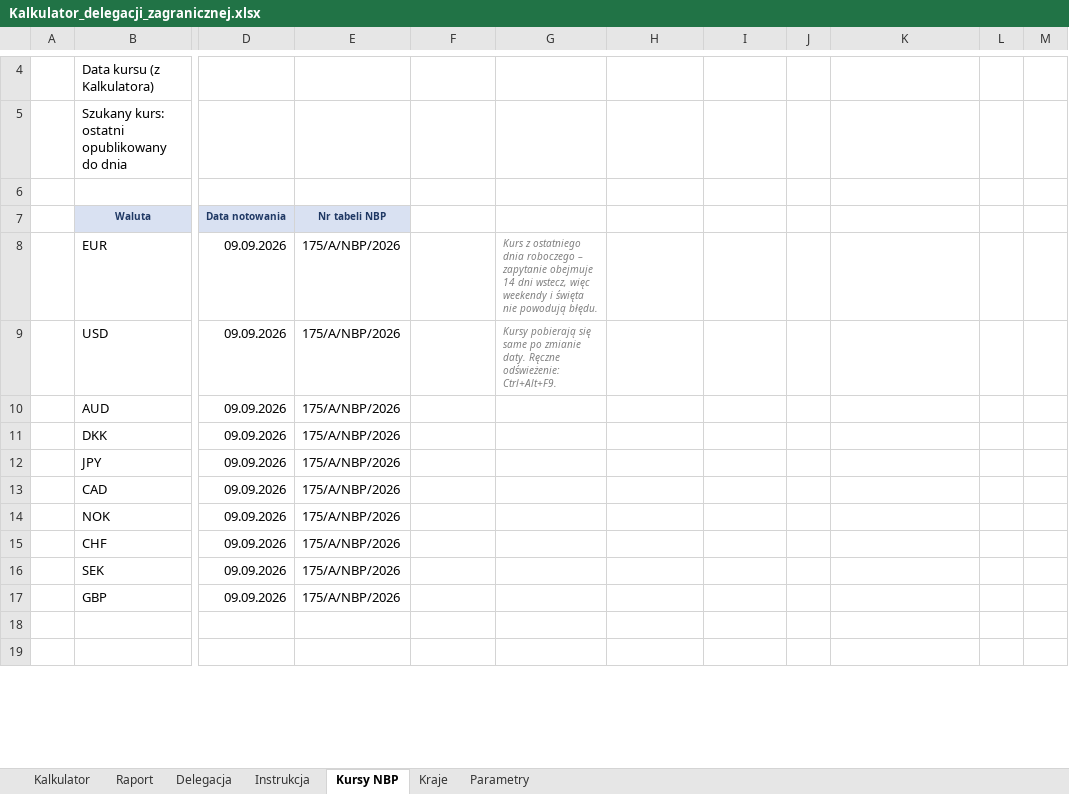
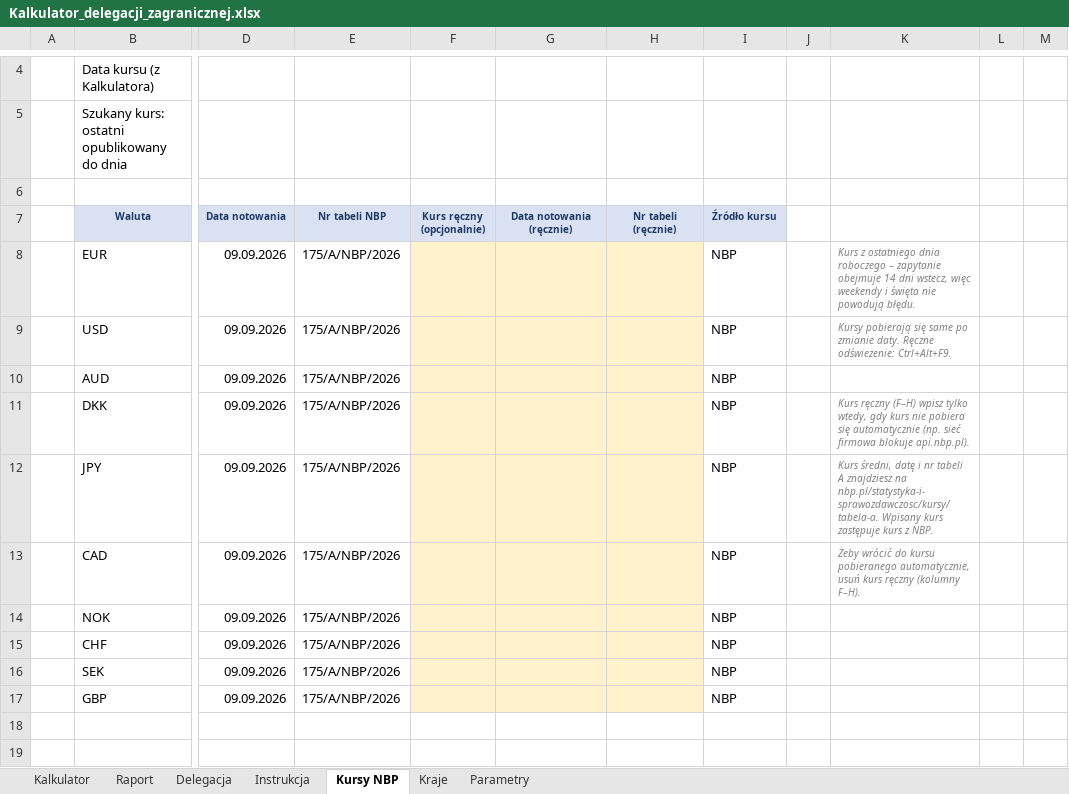
Before and after one commit to krystianr84/delegacja_zagraniczna_plus, an Excel workbook: wydanie/Kalkulator_delegacji_zagranicznej.xlsx, sheet Kursy NBP, drawn as a sheet; only a part is shown, gaps mark what is left out; values as stored, in another font and other column widths than the file's, no borders; conditional formats not drawn; the diff names each change by its address in the sheet, - before the commit and + after, or states it on an @@ line.

```diff
--- a/wydanie/Kalkulator_delegacji_zagranicznej.xlsx (sheet Kursy NBP)
+++ b/wydanie/Kalkulator_delegacji_zagranicznej.xlsx (sheet Kursy NBP)
-F7: (empty)
+F7: Kurs ręczny (opcjonalnie)
-F7:I7 fill: none
+F7:I7 fill: #D9E1F2
-G7: (empty)
+G7: Data notowania (ręcznie)
-H7: (empty)
+H7: Nr tabeli (ręcznie)
-I7: (empty)
+I7: Źródło kursu
-F8:H17 fill: none
+F8:H17 fill: #FFF2CC
-G8 (Data notowania (ręcznie)): Kurs z ostatniego dnia roboczego – zapytanie obejmuje 14 dni wstecz, więc weekendy i święta nie powodują błędu.
+G8 (Data notowania (ręcznie)): (empty)
-I8:I17 (Źródło kursu): (empty)
+I8:I17 (Źródło kursu): NBP
-K8: (empty)
+K8: Kurs z ostatniego dnia roboczego – zapytanie obejmuje 14 dni wstecz, więc weekendy i święta nie powodują błędu.
-G9 (Data notowania (ręcznie)): Kursy pobierają się same po zmianie daty. Ręczne odświeżenie: Ctrl+Alt+F9.
+G9 (Data notowania (ręcznie)): (empty)
-K9: (empty)
+K9: Kursy pobierają się same po zmianie daty. Ręczne odświeżenie: Ctrl+Alt+F9.
-K11: (empty)
+K11: Kurs ręczny (F–H) wpisz tylko wtedy, gdy kurs nie pobiera się automatycznie (np. sieć firmowa blokuje api.nbp.pl).
-K12: (empty)
+K12: Kurs średni, datę i nr tabeli A znajdziesz na nbp.pl/statystyka-i-sprawozdawczosc/kursy/tabela-a. Wpisany kurs zastępuje kurs z NBP.
-K13: (empty)
+K13: Żeby wrócić do kursu pobieranego automatycznie, usuń kurs ręczny (kolumny F–H).
```
Also changed, not shown: sheet Instrukcja, sheet Kalkulator, formulas that keep their value, 11 other files.
